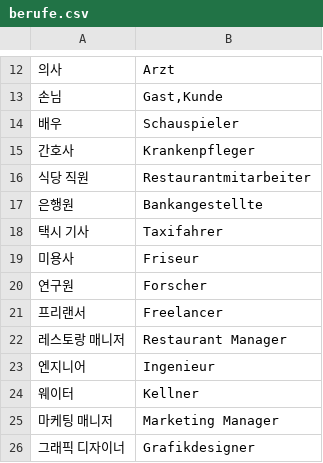
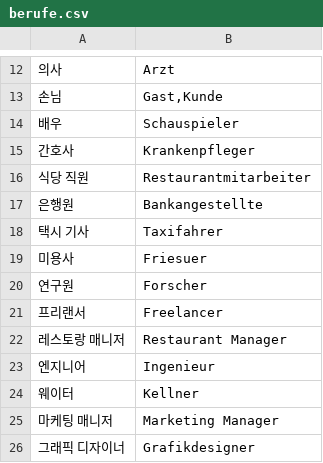
Before and after one commit to DarlineFiedler/daily-lerning, a CSV file: WordPacks/berufe.csv, drawn as a sheet; only a part is shown, gaps mark what is left out.

Commit message:
fix beruf

```diff
--- a/WordPacks/berufe.csv
+++ b/WordPacks/berufe.csv
@@ -18,3 +18,3 @@
 택시 기사;Taxifahrer
-미용사;Friseur
+미용사;Friesuer
 연구원;Forscher
```
